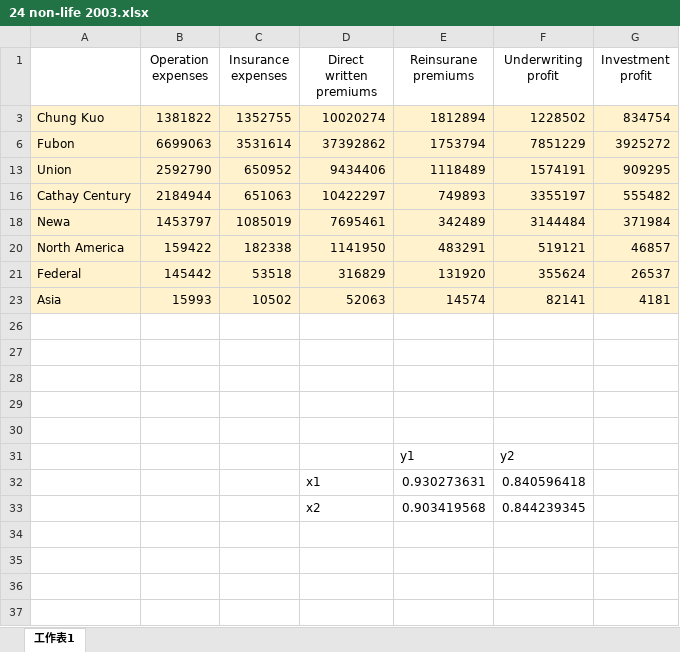
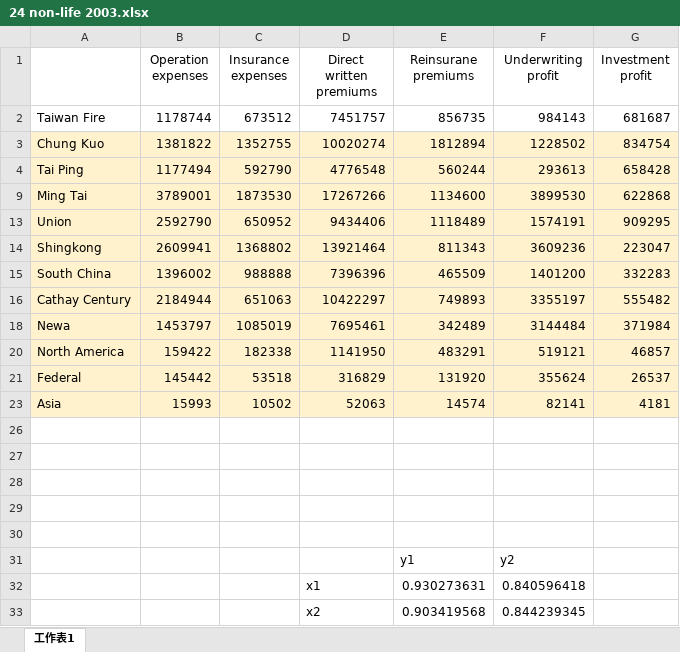
Before and after one commit to wuyentung/Master-Thesis, an Excel workbook: verify data/24 non-life 2003.xlsx, sheet 工作表1, drawn as a sheet; values as stored, in another font and other column widths than the file's, no borders; charts and pictures not drawn; removed rows and columns are numbered as before the commit, all else as after; the diff names each change by its address in the sheet, - before the commit and + after, or states it on an @@ line.

```diff
--- a/verify data/24 non-life 2003.xlsx (sheet 工作表1)
+++ b/verify data/24 non-life 2003.xlsx (sheet 工作表1)
@@ row 2 unhidden: Taiwan Fire | 1178744 | 673512 | 7451757 | 856735 | 984143 | 681687 @@
@@ row 6 hidden: Fubon | 6699063 | 3531614 | 37392862 | 1753794 | 7851229 | 3925272 @@
@@ row 4 unhidden: Tai Ping | 1177494 | 592790 | 4776548 | 560244 | 293613 | 658428 @@
@@ row 9 unhidden: Ming Tai | 3789001 | 1873530 | 17267266 | 1134600 | 3899530 | 622868 @@
@@ row 14 unhidden: Shingkong | 2609941 | 1368802 | 13921464 | 811343 | 3609236 | 223047 @@
@@ row 15 unhidden: South China | 1396002 | 988888 | 7396396 | 465509 | 1401200 | 332283 @@
```
Also changed, not shown: charts or pictures, 2 other files.
